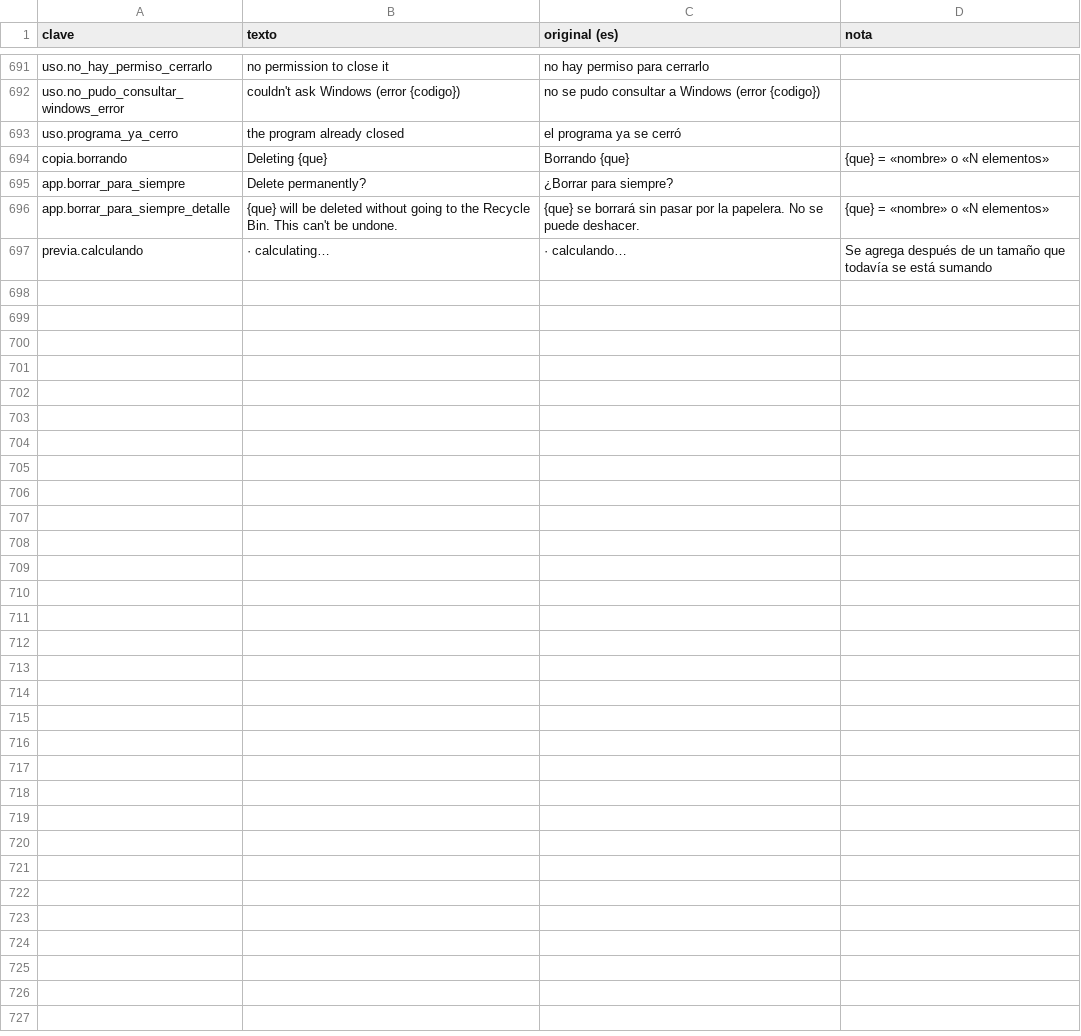
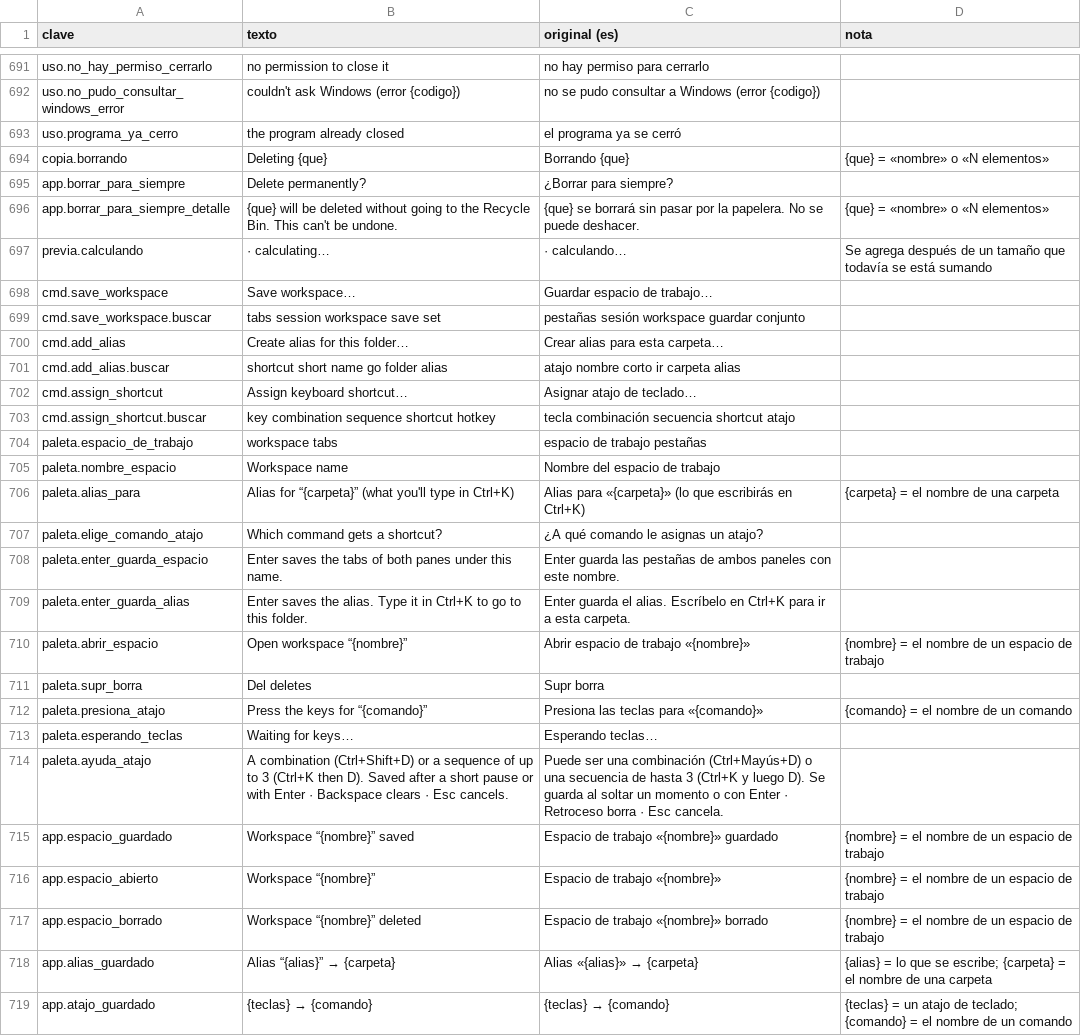
Before and after one commit to ElRobaMichis/rayo, a CSV file: idiomas/en.csv, drawn as a sheet; only a part is shown, gaps mark what is left out.

```diff
--- a/idiomas/en.csv
+++ b/idiomas/en.csv
@@ -709 +709,23 @@ app.borrar_para_siempre_detalle,{que} will be deleted without going to the Recyc
 previa.calculando,· calculating…,· calculando…,Se agrega después de un tamaño que todavía se está sumando
+cmd.save_workspace,Save workspace…,Guardar espacio de trabajo…,
+cmd.save_workspace.buscar,tabs session workspace save set,pestañas sesión workspace guardar conjunto,
+cmd.add_alias,Create alias for this folder…,Crear alias para esta carpeta…,
+cmd.add_alias.buscar,shortcut short name go folder alias,atajo nombre corto ir carpeta alias,
+cmd.assign_shortcut,Assign keyboard shortcut…,Asignar atajo de teclado…,
+cmd.assign_shortcut.buscar,key combination sequence shortcut hotkey,tecla combinación secuencia shortcut atajo,
+paleta.espacio_de_trabajo,workspace tabs,espacio de trabajo pestañas,
+paleta.nombre_espacio,Workspace name,Nombre del espacio de trabajo,
+paleta.alias_para,Alias for “{carpeta}” (what you'll type in Ctrl+K),Alias para «{carpeta}» (lo que escribirás en Ctrl+K),{carpeta} = el nombre de una carpeta
+paleta.elige_comando_atajo,Which command gets a shortcut?,¿A qué comando le asignas un atajo?,
+paleta.enter_guarda_espacio,Enter saves the tabs of both panes under this name.,Enter guarda las pestañas de ambos paneles con este nombre.,
+paleta.enter_guarda_alias,Enter saves the alias. Type it in Ctrl+K to go to this folder.,Enter guarda el alias. Escríbelo en Ctrl+K para ir a esta carpeta.,
+paleta.abrir_espacio,Open workspace “{nombre}”,Abrir espacio de trabajo «{nombre}»,{nombre} = el nombre de un espacio de trabajo
+paleta.supr_borra,Del deletes,Supr borra,
+paleta.presiona_atajo,Press the keys for “{comando}”,Presiona las teclas para «{comando}»,{comando} = el nombre de un comando
+paleta.esperando_teclas,Waiting for keys…,Esperando teclas…,
+paleta.ayuda_atajo,A combination (Ctrl+Shift+D) or a sequence of up to 3 (Ctrl+K then D). Saved after a short pause or with Enter · Backspace clears · Esc cancels.,Puede ser una combinación (Ctrl+Mayús+D) o una secuencia de hasta 3 (Ctrl+K y luego D). Se guarda al soltar un momento o con Enter · Retroceso borra · Esc cancela.,
+app.espacio_guardado,Workspace “{nombre}” saved,Espacio de trabajo «{nombre}» guardado,{nombre} = el nombre de un espacio de trabajo
+app.espacio_abierto,Workspace “{nombre}”,Espacio de trabajo «{nombre}»,{nombre} = el nombre de un espacio de trabajo
+app.espacio_borrado,Workspace “{nombre}” deleted,Espacio de trabajo «{nombre}» borrado,{nombre} = el nombre de un espacio de trabajo
+app.alias_guardado,Alias “{alias}” → {carpeta},Alias «{alias}» → {carpeta},{alias} = lo que se escribe; {carpeta} = el nombre de una carpeta
+app.atajo_guardado,{teclas} → {comando},{teclas} → {comando},{teclas} = un atajo de teclado; {comando} = el nombre de un comando
```
Also changed, not shown: idiomas/es.csv, 5 other files.
